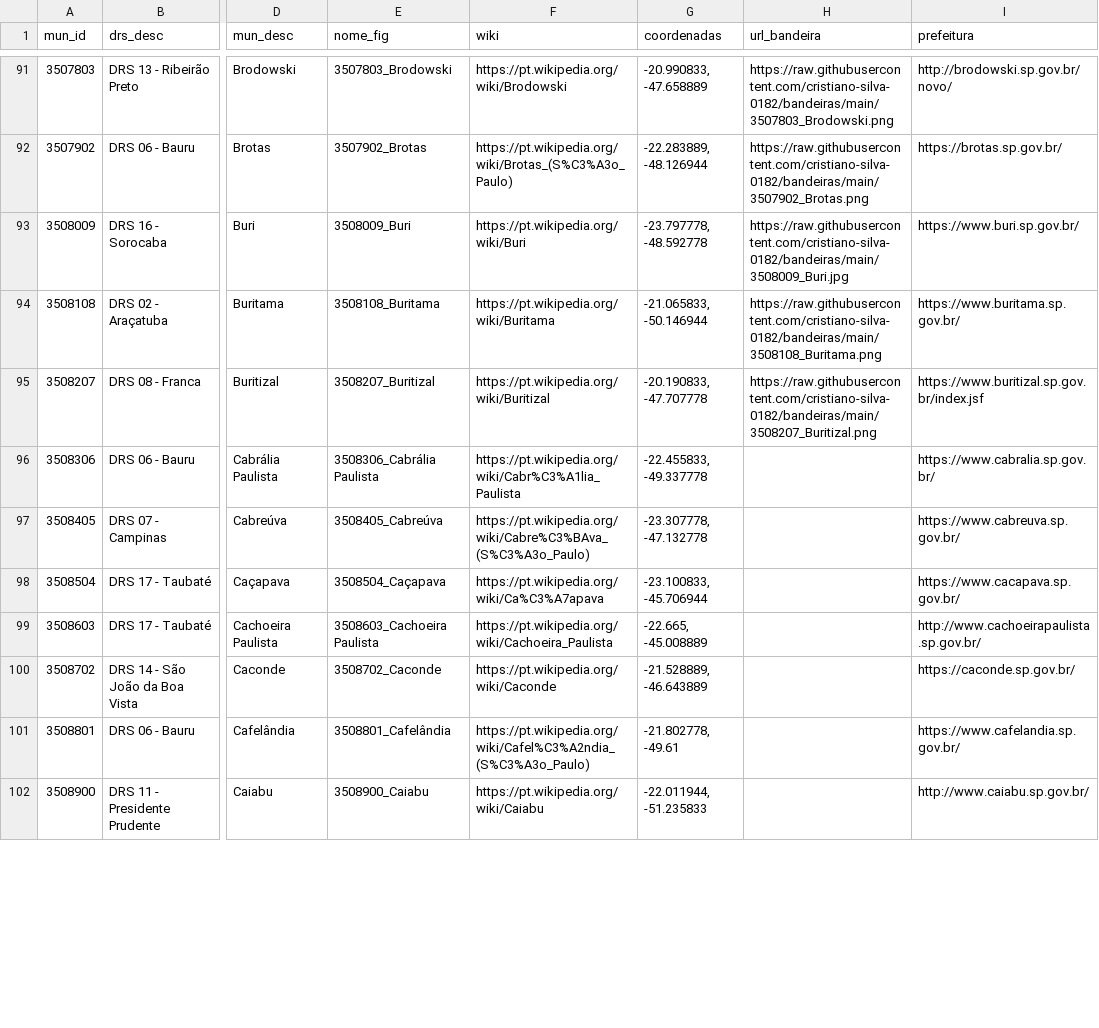
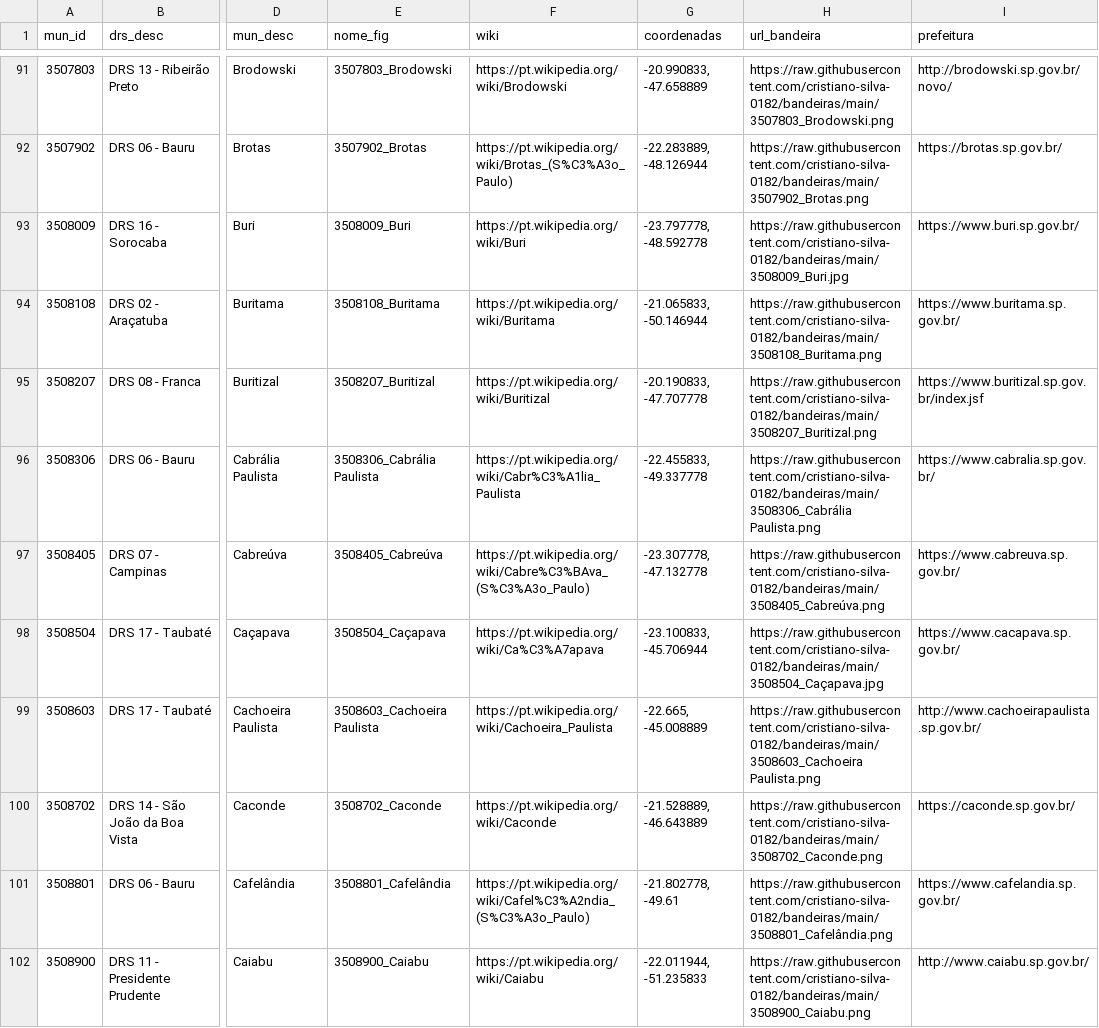
Before and after one commit to cristiano-silva-0182/bandeiras, a CSV file: municipios_SP.csv, drawn as a sheet; only a part is shown, gaps mark what is left out; the diff covers the shown part only; the diff names each change by its address in the sheet, - before the commit and + after, or states it on an @@ line.

Commit message:
Update municipios_SP.csv

```diff
--- a/municipios_SP.csv
+++ b/municipios_SP.csv
-H96 (url_bandeira): (empty)
+H96 (url_bandeira): https://raw.githubusercontent.com/cristiano-silva-0182/bandeiras/main/3508306_Cabrália Paulista.png
-H97 (url_bandeira): (empty)
+H97 (url_bandeira): https://raw.githubusercontent.com/cristiano-silva-0182/bandeiras/main/3508405_Cabreúva.png
-H98 (url_bandeira): (empty)
+H98 (url_bandeira): https://raw.githubusercontent.com/cristiano-silva-0182/bandeiras/main/3508504_Caçapava.jpg
-H99 (url_bandeira): (empty)
+H99 (url_bandeira): https://raw.githubusercontent.com/cristiano-silva-0182/bandeiras/main/3508603_Cachoeira Paulista.png
-H100 (url_bandeira): (empty)
+H100 (url_bandeira): https://raw.githubusercontent.com/cristiano-silva-0182/bandeiras/main/3508702_Caconde.png
-H101 (url_bandeira): (empty)
+H101 (url_bandeira): https://raw.githubusercontent.com/cristiano-silva-0182/bandeiras/main/3508801_Cafelândia.png
-H102 (url_bandeira): (empty)
+H102 (url_bandeira): https://raw.githubusercontent.com/cristiano-silva-0182/bandeiras/main/3508900_Caiabu.png
```
Also changed, not shown: 34 edited cells elsewhere in this file.
